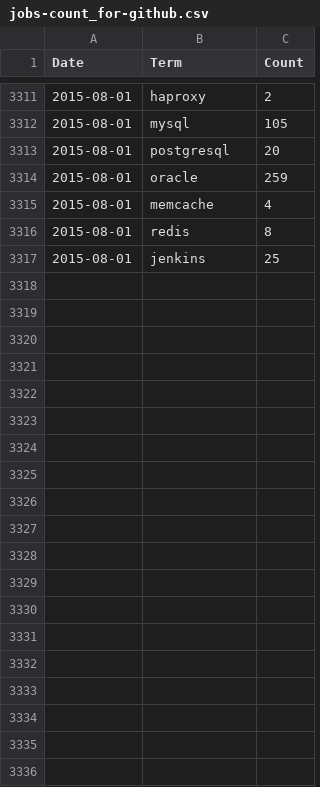
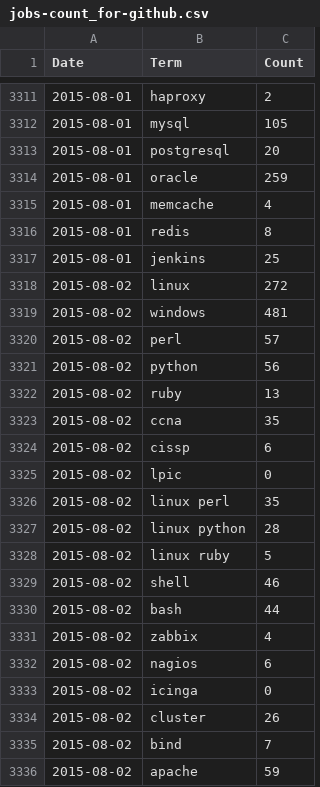
Before and after one commit to jreisinger/profesia-jobs, a CSV file: jobs-count_for-github.csv, drawn as a sheet; only a part is shown, gaps mark what is left out; the diff covers the shown part only; the diff names each change by its address in the sheet, - before the commit and + after, or states it on an @@ line.

```diff
--- a/jobs-count_for-github.csv
+++ b/jobs-count_for-github.csv
+row 3318: 2015-08-02 | linux | 272
+row 3319: 2015-08-02 | windows | 481
+row 3320: 2015-08-02 | perl | 57
+row 3321: 2015-08-02 | python | 56
+row 3322: 2015-08-02 | ruby | 13
+row 3323: 2015-08-02 | ccna | 35
+row 3324: 2015-08-02 | cissp | 6
+row 3325: 2015-08-02 | lpic | 0
+row 3326: 2015-08-02 | linux perl | 35
+row 3327: 2015-08-02 | linux python | 28
+row 3328: 2015-08-02 | linux ruby | 5
+row 3329: 2015-08-02 | shell | 46
+row 3330: 2015-08-02 | bash | 44
+row 3331: 2015-08-02 | zabbix | 4
+row 3332: 2015-08-02 | nagios | 6
+row 3333: 2015-08-02 | icinga | 0
+row 3334: 2015-08-02 | cluster | 26
+row 3335: 2015-08-02 | bind | 7
+row 3336: 2015-08-02 | apache | 59
```
Also changed, not shown: 10 added rows elsewhere in this file, jobs-count.csv, 9 other files.
